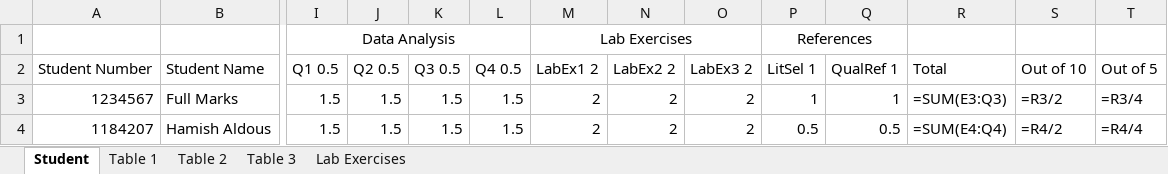
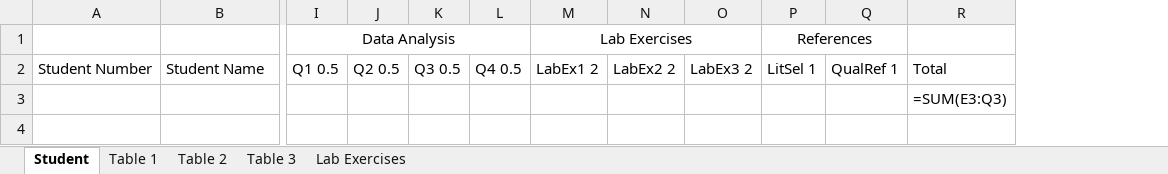
Before and after one commit to dche658/mls211, an Excel workbook: Task 1a/Task 1a.xlsx, sheet Student, drawn as a sheet; only a part is shown, gaps mark what is left out; values as stored, in another font and other column widths than the file's, no borders; formulas without a stored value are shown as written; removed rows and columns are numbered as before the commit, all else as after; rows hold the shown columns only; the diff names each change by its address in the sheet, - before the commit and + after, or states it on an @@ line.

```diff
--- a/Task 1a/Task 1a.xlsx (sheet Student)
+++ b/Task 1a/Task 1a.xlsx (sheet Student)
-column S, row 2: Out of 10
-column T, row 2: Out of 5
-row 3: 1234567 | Full Marks | 1.5 | 1.5 | 1.5 | 1.5 | 2 | 2 | 2 | 1 | 1 | =SUM(E3:Q3) | =R3/2 | =R3/4
-row 4: 1184207 | Hamish Aldous | 1.5 | 1.5 | 1.5 | 1.5 | 2 | 2 | 2 | 0.5 | 0.5 | =SUM(E4:Q4) | =R4/2 | =R4/4
+row 3:  |  |  |  |  |  |  |  |  |  |  | =SUM(E3:Q3)
```
Also changed, not shown: sheet Table 1, sheet Lab Exercises, sheet Table 3, charts or pictures, Task 1b/Task1b.xlsx, 5 other files.
